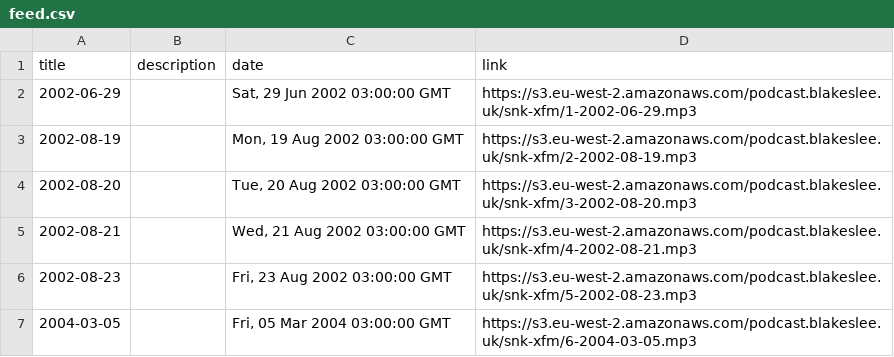
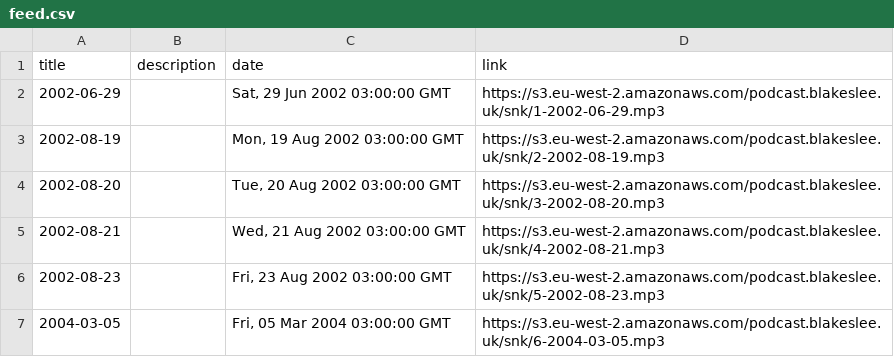
Before and after one commit to Stephan5/podcasts, a CSV file: feed/snk/feed.csv, drawn as a sheet.

```diff
--- a/feed/snk/feed.csv
+++ b/feed/snk/feed.csv
@@ -1,7 +1,7 @@
 title;description;date;link
-2002-06-29;;Sat, 29 Jun 2002 03:00:00 GMT;https://s3.eu-west-2.amazonaws.com/podcast.blakeslee.uk/snk-xfm/1-2002-06-29.mp3
-2002-08-19;;Mon, 19 Aug 2002 03:00:00 GMT;https://s3.eu-west-2.amazonaws.com/podcast.blakeslee.uk/snk-xfm/2-2002-08-19.mp3
-2002-08-20;;Tue, 20 Aug 2002 03:00:00 GMT;https://s3.eu-west-2.amazonaws.com/podcast.blakeslee.uk/snk-xfm/3-2002-08-20.mp3
-2002-08-21;;Wed, 21 Aug 2002 03:00:00 GMT;https://s3.eu-west-2.amazonaws.com/podcast.blakeslee.uk/snk-xfm/4-2002-08-21.mp3
-2002-08-23;;Fri, 23 Aug 2002 03:00:00 GMT;https://s3.eu-west-2.amazonaws.com/podcast.blakeslee.uk/snk-xfm/5-2002-08-23.mp3
-2004-03-05;;Fri, 05 Mar 2004 03:00:00 GMT;https://s3.eu-west-2.amazonaws.com/podcast.blakeslee.uk/snk-xfm/6-2004-03-05.mp3
+2002-06-29;;Sat, 29 Jun 2002 03:00:00 GMT;https://s3.eu-west-2.amazonaws.com/podcast.blakeslee.uk/snk/1-2002-06-29.mp3
+2002-08-19;;Mon, 19 Aug 2002 03:00:00 GMT;https://s3.eu-west-2.amazonaws.com/podcast.blakeslee.uk/snk/2-2002-08-19.mp3
+2002-08-20;;Tue, 20 Aug 2002 03:00:00 GMT;https://s3.eu-west-2.amazonaws.com/podcast.blakeslee.uk/snk/3-2002-08-20.mp3
+2002-08-21;;Wed, 21 Aug 2002 03:00:00 GMT;https://s3.eu-west-2.amazonaws.com/podcast.blakeslee.uk/snk/4-2002-08-21.mp3
+2002-08-23;;Fri, 23 Aug 2002 03:00:00 GMT;https://s3.eu-west-2.amazonaws.com/podcast.blakeslee.uk/snk/5-2002-08-23.mp3
+2004-03-05;;Fri, 05 Mar 2004 03:00:00 GMT;https://s3.eu-west-2.amazonaws.com/podcast.blakeslee.uk/snk/6-2004-03-05.mp3
```
Also changed, not shown: 1 other file.
